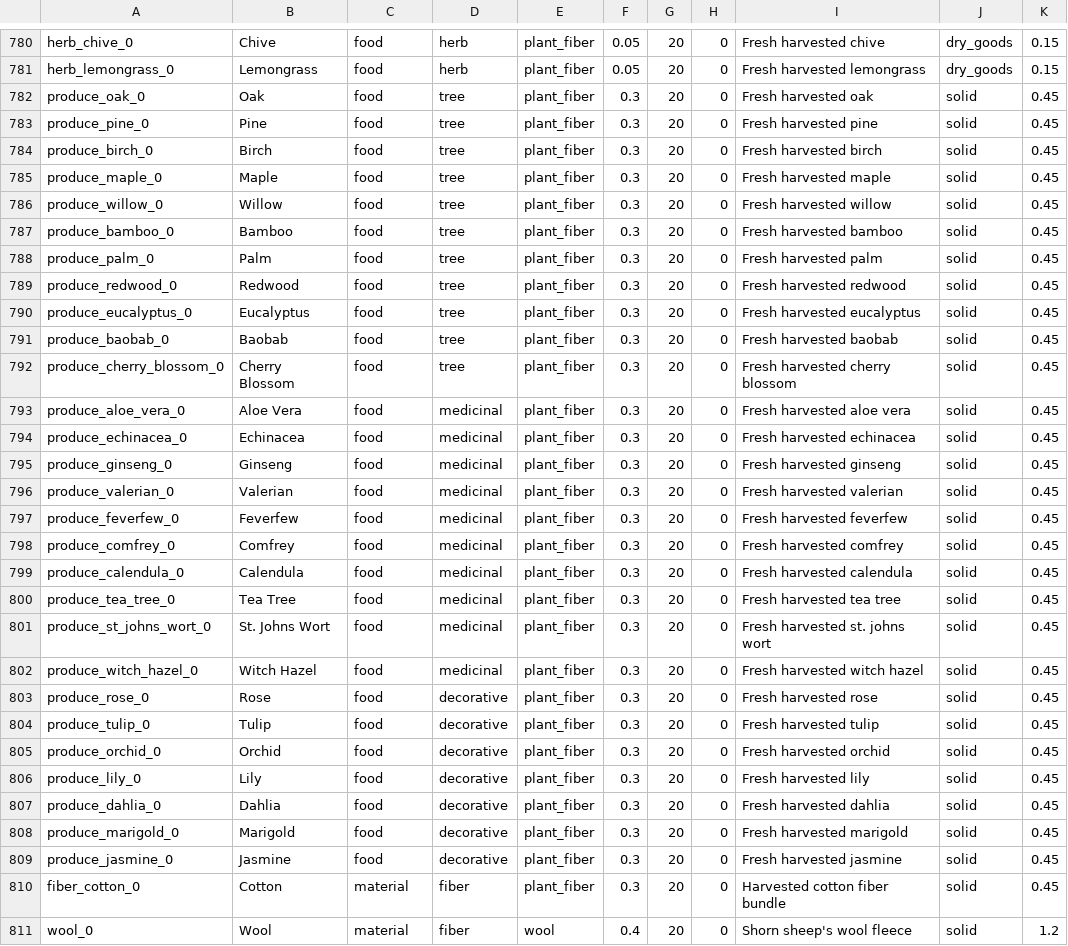
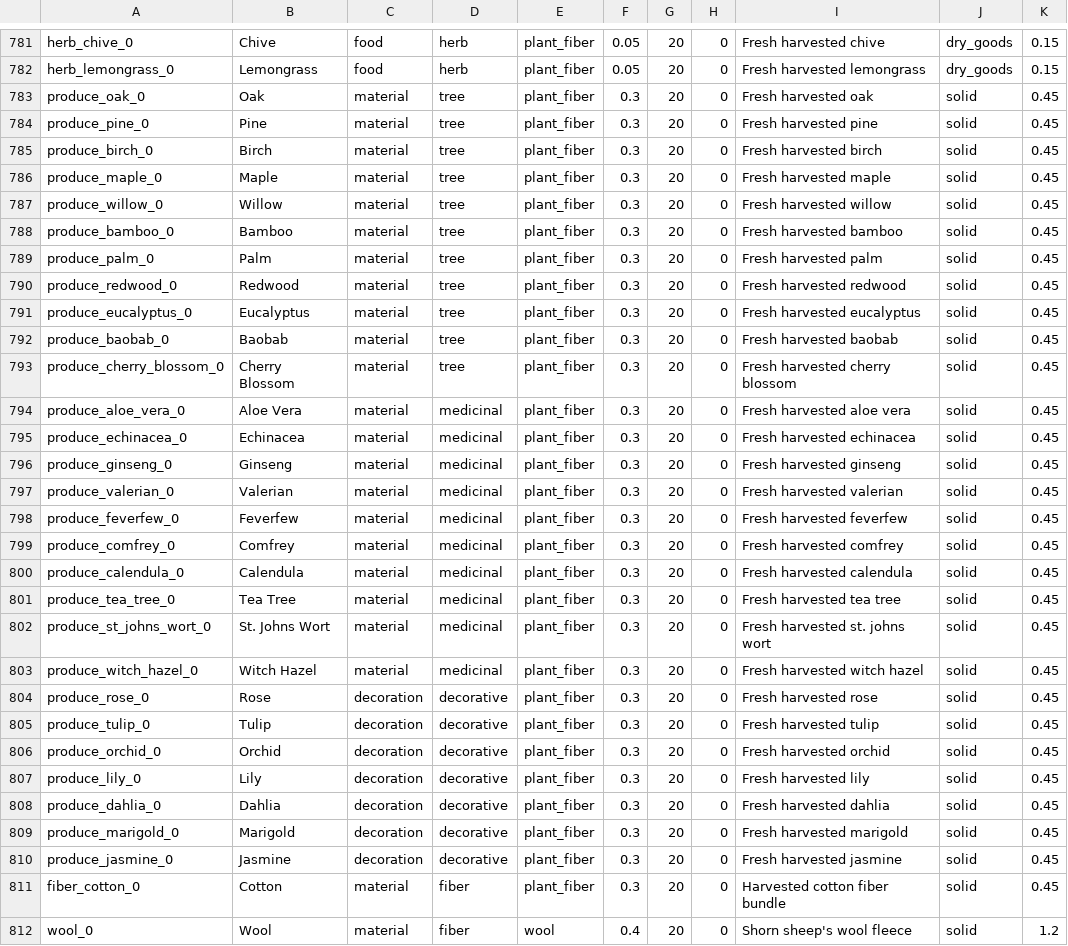
Before and after one commit to Shaostoul/Humanity, a CSV file: data/items.csv, drawn as a sheet; only a part is shown, gaps mark what is left out; the diff covers the shown part only.

```diff
--- a/data/items.csv
+++ b/data/items.csv
@@ -781,30 +782,30 @@ herb_chive_0,Chive,food,herb,plant_fiber,0.05,20,0,Fresh harvested chive,dry_goo
 herb_lemongrass_0,Lemongrass,food,herb,plant_fiber,0.05,20,0,Fresh harvested lemongrass,dry_goods,0.15
-produce_oak_0,Oak,food,tree,plant_fiber,0.3,20,0,Fresh harvested oak,solid,0.45
-produce_pine_0,Pine,food,tree,plant_fiber,0.3,20,0,Fresh harvested pine,solid,0.45
-produce_birch_0,Birch,food,tree,plant_fiber,0.3,20,0,Fresh harvested birch,solid,0.45
-produce_maple_0,Maple,food,tree,plant_fiber,0.3,20,0,Fresh harvested maple,solid,0.45
-produce_willow_0,Willow,food,tree,plant_fiber,0.3,20,0,Fresh harvested willow,solid,0.45
-produce_bamboo_0,Bamboo,food,tree,plant_fiber,0.3,20,0,Fresh harvested bamboo,solid,0.45
-produce_palm_0,Palm,food,tree,plant_fiber,0.3,20,0,Fresh harvested palm,solid,0.45
-produce_redwood_0,Redwood,food,tree,plant_fiber,0.3,20,0,Fresh harvested redwood,solid,0.45
-produce_eucalyptus_0,Eucalyptus,food,tree,plant_fiber,0.3,20,0,Fresh harvested eucalyptus,solid,0.45
-produce_baobab_0,Baobab,food,tree,plant_fiber,0.3,20,0,Fresh harvested baobab,solid,0.45
-produce_cherry_blossom_0,Cherry Blossom,food,tree,plant_fiber,0.3,20,0,Fresh harvested cherry blossom,solid,0.45
-produce_aloe_vera_0,Aloe Vera,food,medicinal,plant_fiber,0.3,20,0,Fresh harvested aloe vera,solid,0.45
-produce_echinacea_0,Echinacea,food,medicinal,plant_fiber,0.3,20,0,Fresh harvested echinacea,solid,0.45
-produce_ginseng_0,Ginseng,food,medicinal,plant_fiber,0.3,20,0,Fresh harvested ginseng,solid,0.45
-produce_valerian_0,Valerian,food,medicinal,plant_fiber,0.3,20,0,Fresh harvested valerian,solid,0.45
-produce_feverfew_0,Feverfew,food,medicinal,plant_fiber,0.3,20,0,Fresh harvested feverfew,solid,0.45
-produce_comfrey_0,Comfrey,food,medicinal,plant_fiber,0.3,20,0,Fresh harvested comfrey,solid,0.45
-produce_calendula_0,Calendula,food,medicinal,plant_fiber,0.3,20,0,Fresh harvested calendula,solid,0.45
-produce_tea_tree_0,Tea Tree,food,medicinal,plant_fiber,0.3,20,0,Fresh harvested tea tree,solid,0.45
-produce_st_johns_wort_0,St. Johns Wort,food,medicinal,plant_fiber,0.3,20,0,Fresh harvested st. johns wort,solid,0.45
-produce_witch_hazel_0,Witch Hazel,food,medicinal,plant_fiber,0.3,20,0,Fresh harvested witch hazel,solid,0.45
-produce_rose_0,Rose,food,decorative,plant_fiber,0.3,20,0,Fresh harvested rose,solid,0.45
-produce_tulip_0,Tulip,food,decorative,plant_fiber,0.3,20,0,Fresh harvested tulip,solid,0.45
-produce_orchid_0,Orchid,food,decorative,plant_fiber,0.3,20,0,Fresh harvested orchid,solid,0.45
-produce_lily_0,Lily,food,decorative,plant_fiber,0.3,20,0,Fresh harvested lily,solid,0.45
-produce_dahlia_0,Dahlia,food,decorative,plant_fiber,0.3,20,0,Fresh harvested dahlia,solid,0.45
-produce_marigold_0,Marigold,food,decorative,plant_fiber,0.3,20,0,Fresh harvested marigold,solid,0.45
-produce_jasmine_0,Jasmine,food,decorative,plant_fiber,0.3,20,0,Fresh harvested jasmine,solid,0.45
+produce_oak_0,Oak,material,tree,plant_fiber,0.3,20,0,Fresh harvested oak,solid,0.45
+produce_pine_0,Pine,material,tree,plant_fiber,0.3,20,0,Fresh harvested pine,solid,0.45
+produce_birch_0,Birch,material,tree,plant_fiber,0.3,20,0,Fresh harvested birch,solid,0.45
+produce_maple_0,Maple,material,tree,plant_fiber,0.3,20,0,Fresh harvested maple,solid,0.45
+produce_willow_0,Willow,material,tree,plant_fiber,0.3,20,0,Fresh harvested willow,solid,0.45
+produce_bamboo_0,Bamboo,material,tree,plant_fiber,0.3,20,0,Fresh harvested bamboo,solid,0.45
+produce_palm_0,Palm,material,tree,plant_fiber,0.3,20,0,Fresh harvested palm,solid,0.45
+produce_redwood_0,Redwood,material,tree,plant_fiber,0.3,20,0,Fresh harvested redwood,solid,0.45
+produce_eucalyptus_0,Eucalyptus,material,tree,plant_fiber,0.3,20,0,Fresh harvested eucalyptus,solid,0.45
+produce_baobab_0,Baobab,material,tree,plant_fiber,0.3,20,0,Fresh harvested baobab,solid,0.45
+produce_cherry_blossom_0,Cherry Blossom,material,tree,plant_fiber,0.3,20,0,Fresh harvested cherry blossom,solid,0.45
+produce_aloe_vera_0,Aloe Vera,material,medicinal,plant_fiber,0.3,20,0,Fresh harvested aloe vera,solid,0.45
+produce_echinacea_0,Echinacea,material,medicinal,plant_fiber,0.3,20,0,Fresh harvested echinacea,solid,0.45
+produce_ginseng_0,Ginseng,material,medicinal,plant_fiber,0.3,20,0,Fresh harvested ginseng,solid,0.45
+produce_valerian_0,Valerian,material,medicinal,plant_fiber,0.3,20,0,Fresh harvested valerian,solid,0.45
+produce_feverfew_0,Feverfew,material,medicinal,plant_fiber,0.3,20,0,Fresh harvested feverfew,solid,0.45
+produce_comfrey_0,Comfrey,material,medicinal,plant_fiber,0.3,20,0,Fresh harvested comfrey,solid,0.45
+produce_calendula_0,Calendula,material,medicinal,plant_fiber,0.3,20,0,Fresh harvested calendula,solid,0.45
+produce_tea_tree_0,Tea Tree,material,medicinal,plant_fiber,0.3,20,0,Fresh harvested tea tree,solid,0.45
+produce_st_johns_wort_0,St. Johns Wort,material,medicinal,plant_fiber,0.3,20,0,Fresh harvested st. johns wort,solid,0.45
+produce_witch_hazel_0,Witch Hazel,material,medicinal,plant_fiber,0.3,20,0,Fresh harvested witch hazel,solid,0.45
+produce_rose_0,Rose,decoration,decorative,plant_fiber,0.3,20,0,Fresh harvested rose,solid,0.45
+produce_tulip_0,Tulip,decoration,decorative,plant_fiber,0.3,20,0,Fresh harvested tulip,solid,0.45
+produce_orchid_0,Orchid,decoration,decorative,plant_fiber,0.3,20,0,Fresh harvested orchid,solid,0.45
+produce_lily_0,Lily,decoration,decorative,plant_fiber,0.3,20,0,Fresh harvested lily,solid,0.45
+produce_dahlia_0,Dahlia,decoration,decorative,plant_fiber,0.3,20,0,Fresh harvested dahlia,solid,0.45
+produce_marigold_0,Marigold,decoration,decorative,plant_fiber,0.3,20,0,Fresh harvested marigold,solid,0.45
+produce_jasmine_0,Jasmine,decoration,decorative,plant_fiber,0.3,20,0,Fresh harvested jasmine,solid,0.45
 fiber_cotton_0,Cotton,material,fiber,plant_fiber,0.3,20,0,Harvested cotton fiber bundle,solid,0.45
```
Also changed, not shown: 1 added row and 22 edited cells elsewhere in this file, data/materials.csv, data/recipes.csv, 17 other files.
